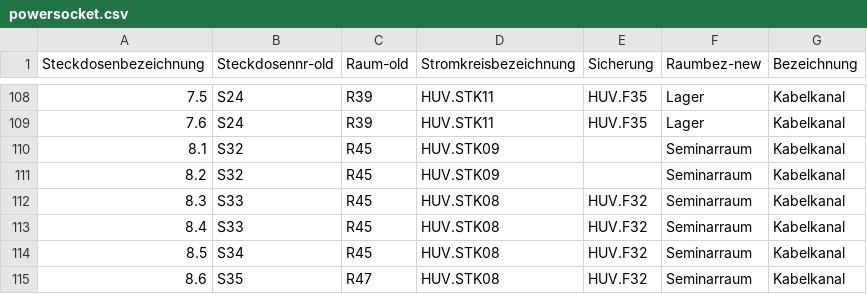
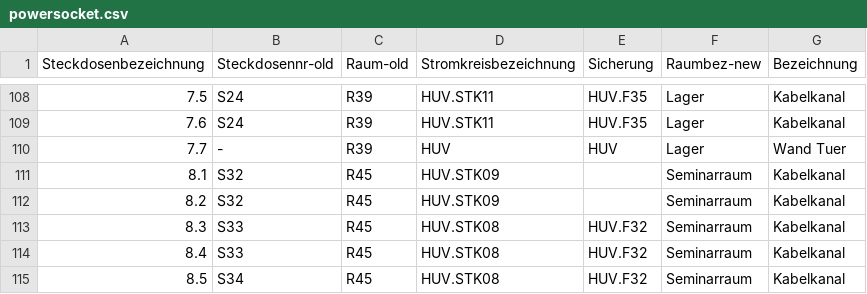
Before and after one commit to shackspace/electric-doc, a CSV file: powersocket.csv, drawn as a sheet; only a part is shown, gaps mark what is left out; the shorter side is filled out with more unchanged rows.

Commit message:
Add 7.7

```diff
--- a/powersocket.csv
+++ b/powersocket.csv
@@ -109,2 +109,3 @@ Steckdosenbezeichnung, Steckdosennr-old, Raum-old, Stromkreisbezeichnung, Sicher
 7.6,S24,R39,HUV.STK11,HUV.F35,Lager,Kabelkanal
+7.7,-,R39,HUV,HUV,Lager,Wand Tuer
 8.1,S32,R45,HUV.STK09,,Seminarraum,Kabelkanal
```
